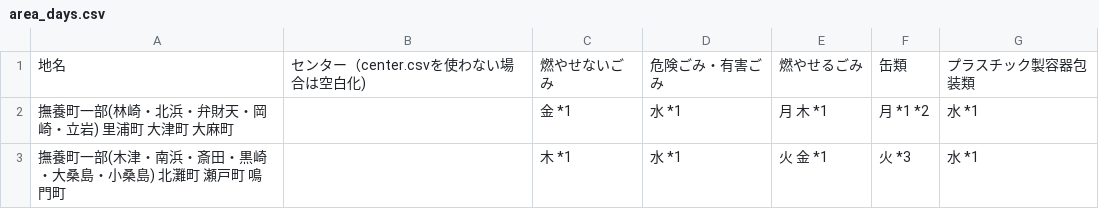
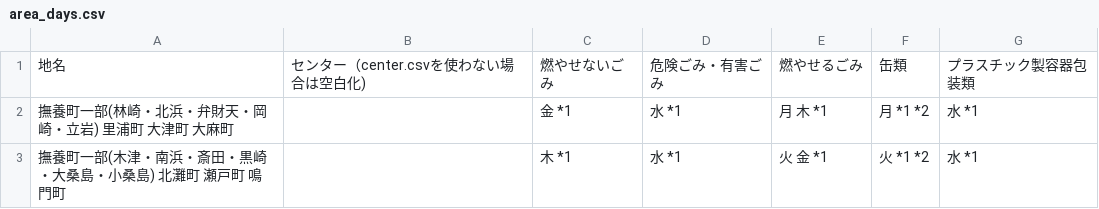
Before and after one commit to tokushima5374/narutoshi, a CSV file: data/area_days.csv, drawn as a sheet.

Commit message:
Update area_days.csv

```diff
--- a/data/area_days.csv
+++ b/data/area_days.csv
@@ -2,2 +2,2 @@
 撫養町一部(林崎・北浜・弁財天・岡崎・立岩) 里浦町 大津町 大麻町,,金 *1,水 *1,月 木 *1,月 *1 *2,水 *1
-撫養町一部(木津・南浜・斎田・黒崎・大桑島・小桑島) 北灘町 瀬戸町 鳴門町,,木 *1,水 *1,火 金 *1,火 *3,水 *1
+撫養町一部(木津・南浜・斎田・黒崎・大桑島・小桑島) 北灘町 瀬戸町 鳴門町,,木 *1,水 *1,火 金 *1,火 *1 *2,水 *1
```
